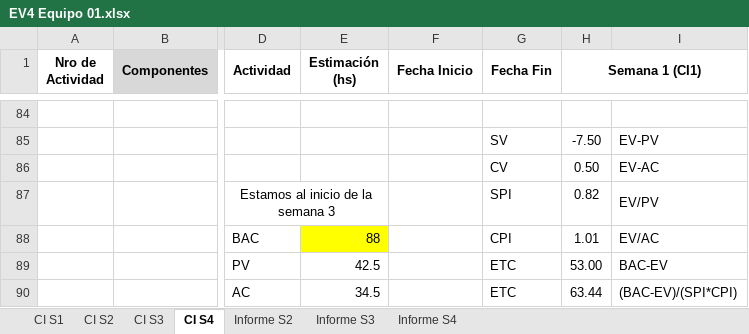
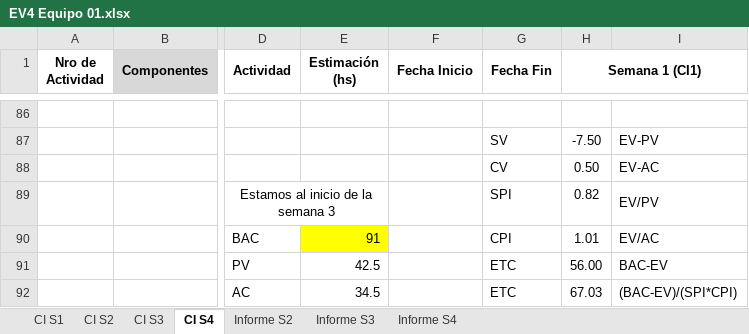
Before and after one commit to FrancoBorsani/Ecommerce-Sports, an Excel workbook: Planificación del proyecto/EV4 Equipo 01.xlsx, sheet CI S4, drawn as a sheet; only a part is shown, gaps mark what is left out; values as stored, in another font and other column widths than the file's, no borders; charts and pictures not drawn; addresses are those after the commit; the diff covers the shown part only; the diff names each change by its address in the sheet, - before the commit and + after, or states it on an @@ line.

```diff
--- a/Planificación del proyecto/EV4 Equipo 01.xlsx (sheet CI S4)
+++ b/Planificación del proyecto/EV4 Equipo 01.xlsx (sheet CI S4)
-E90 (Estimación (hs)): 88
+E90 (Estimación (hs)): 91
-H91 (Semana 1 (CI1)): 53.00
+H91 (Semana 1 (CI1)): 56.00
-H92 (Semana 1 (CI1)): 63.44
+H92 (Semana 1 (CI1)): 67.03
```
Also changed, not shown: 2 added rows, 15 edited cells and row numbers in column A elsewhere in this sheet, sheet Informe S4, formulas that keep their value, charts or pictures.
